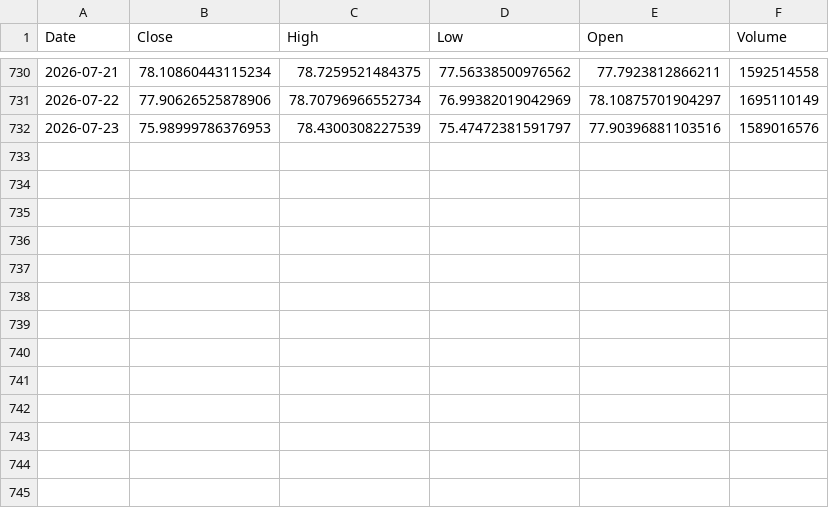
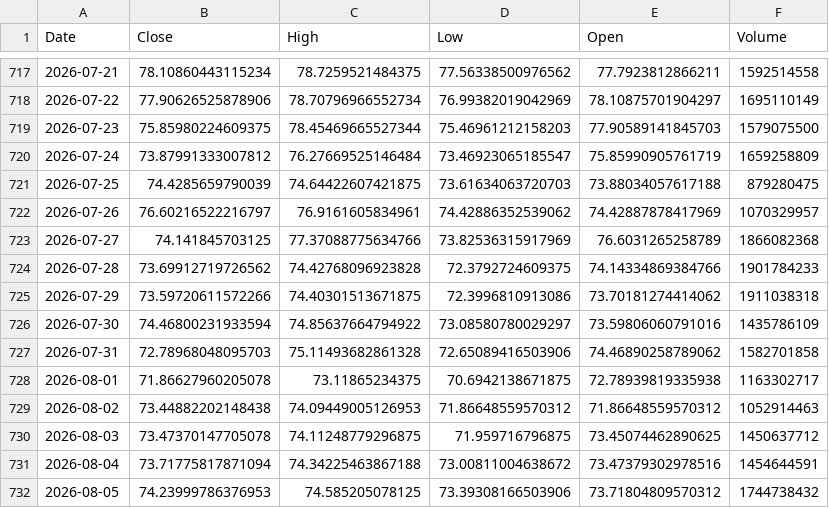
Before and after one commit to oscar-lewis-3333/trading-portfolio, a CSV file: past_market_analysis/data/SOL_USD.csv, drawn as a sheet; only a part is shown, gaps mark what is left out; the diff covers the shown part only.

```diff
--- a/past_market_analysis/data/SOL_USD.csv
+++ b/past_market_analysis/data/SOL_USD.csv
@@ -731,2 +718,15 @@ Date,Close,High,Low,Open,Volume
 2026-07-22,77.90626525878906,78.70796966552734,76.99382019042969,78.10875701904297,1695110149
-2026-07-23,75.98999786376953,78.4300308227539,75.47472381591797,77.90396881103516,1589016576
+2026-07-23,75.85980224609375,78.45469665527344,75.46961212158203,77.90589141845703,1579075500
+2026-07-24,73.87991333007812,76.27669525146484,73.46923065185547,75.85990905761719,1659258809
+2026-07-25,74.4285659790039,74.64422607421875,73.61634063720703,73.88034057617188,879280475
+2026-07-26,76.60216522216797,76.9161605834961,74.42886352539062,74.42887878417969,1070329957
+2026-07-27,74.141845703125,77.37088775634766,73.82536315917969,76.6031265258789,1866082368
+2026-07-28,73.69912719726562,74.42768096923828,72.3792724609375,74.14334869384766,1901784233
+2026-07-29,73.59720611572266,74.40301513671875,72.3996810913086,73.70181274414062,1911038318
+2026-07-30,74.46800231933594,74.85637664794922,73.08580780029297,73.59806060791016,1435786109
+2026-07-31,72.78968048095703,75.11493682861328,72.65089416503906,74.46890258789062,1582701858
+2026-08-01,71.86627960205078,73.11865234375,70.6942138671875,72.78939819335938,1163302717
+2026-08-02,73.44882202148438,74.09449005126953,71.86648559570312,71.86648559570312,1052914463
+2026-08-03,73.47370147705078,74.11248779296875,71.959716796875,73.45074462890625,1450637712
+2026-08-04,73.71775817871094,74.34225463867188,73.00811004638672,73.47379302978516,1454644591
+2026-08-05,74.23999786376953,74.585205078125,73.39308166503906,73.71804809570312,1744738432
```
Also changed, not shown: 13 removed rows elsewhere in this file, 7 other files.
